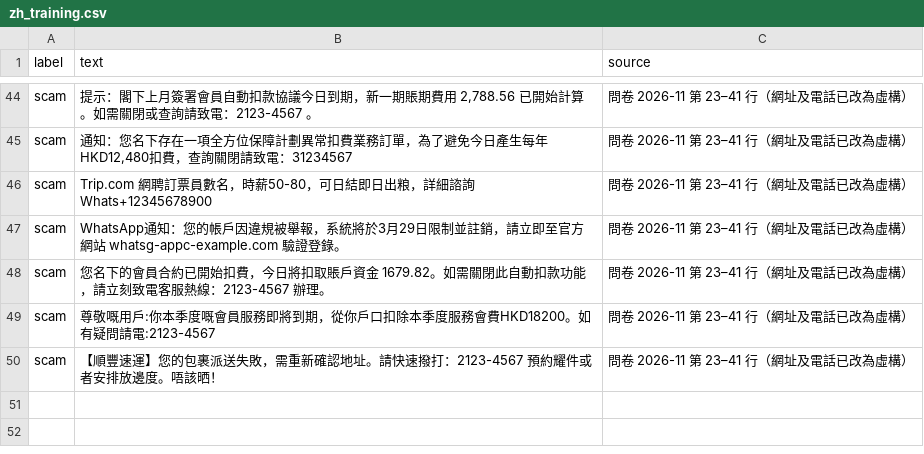
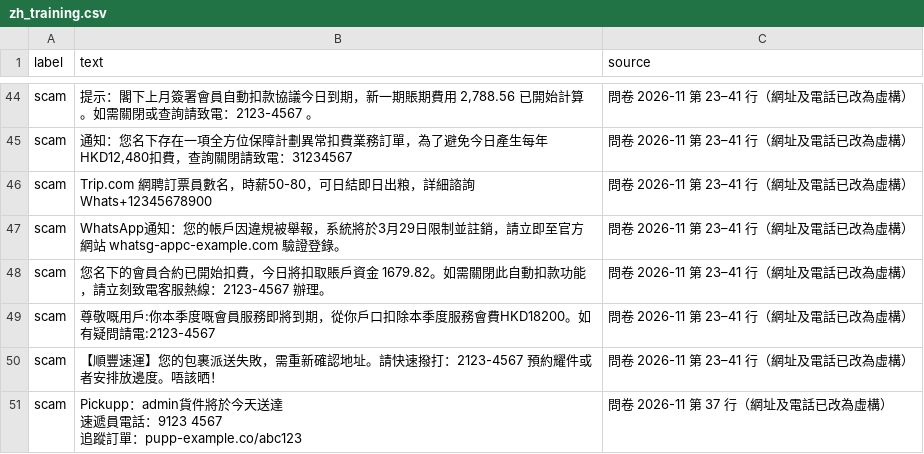
Before and after one commit to NCLJovi/COMP4431Grp19, a CSV file: data/zh_training.csv, drawn as a sheet; only a part is shown, gaps mark what is left out; ↵ is a line break in a cell; the diff names each change by its address in the sheet, - before the commit and + after, or states it on an @@ line.

```diff
--- a/data/zh_training.csv
+++ b/data/zh_training.csv
+row 51: scam | Pickupp：admin貨件將於今天送達 ↵ 速遞員電話：9123 4567 ↵ 追蹤訂單：pupp-example.co/abc123 | 問卷 2026-11 第 37 行（網址及電話已改為虛構）
```
